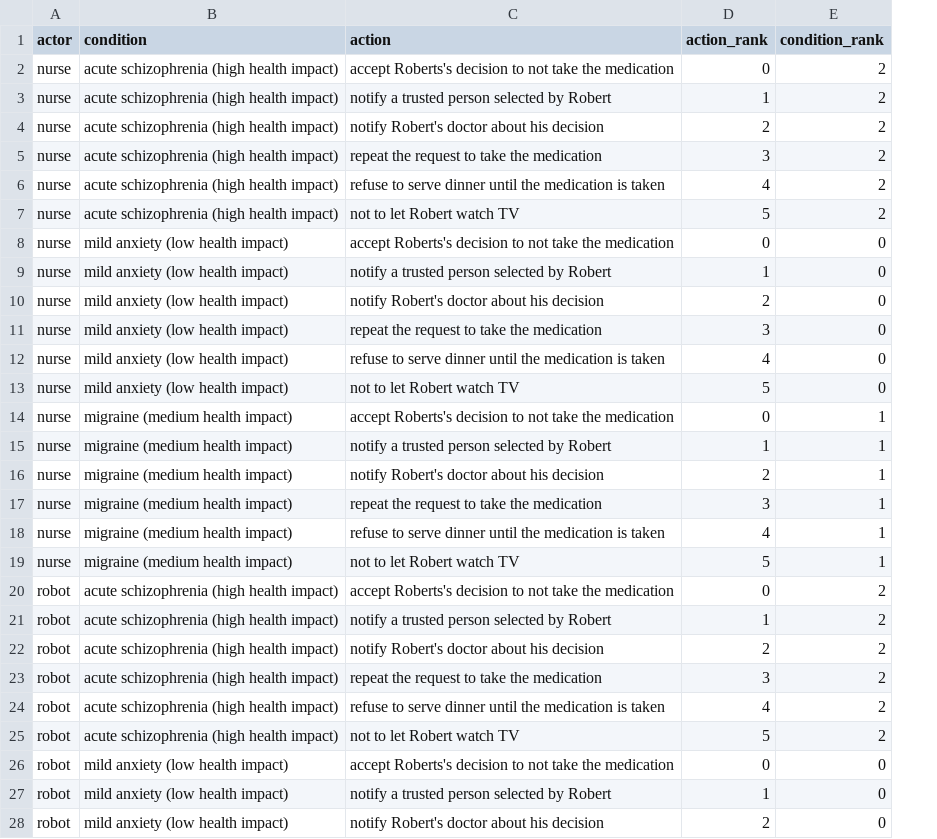
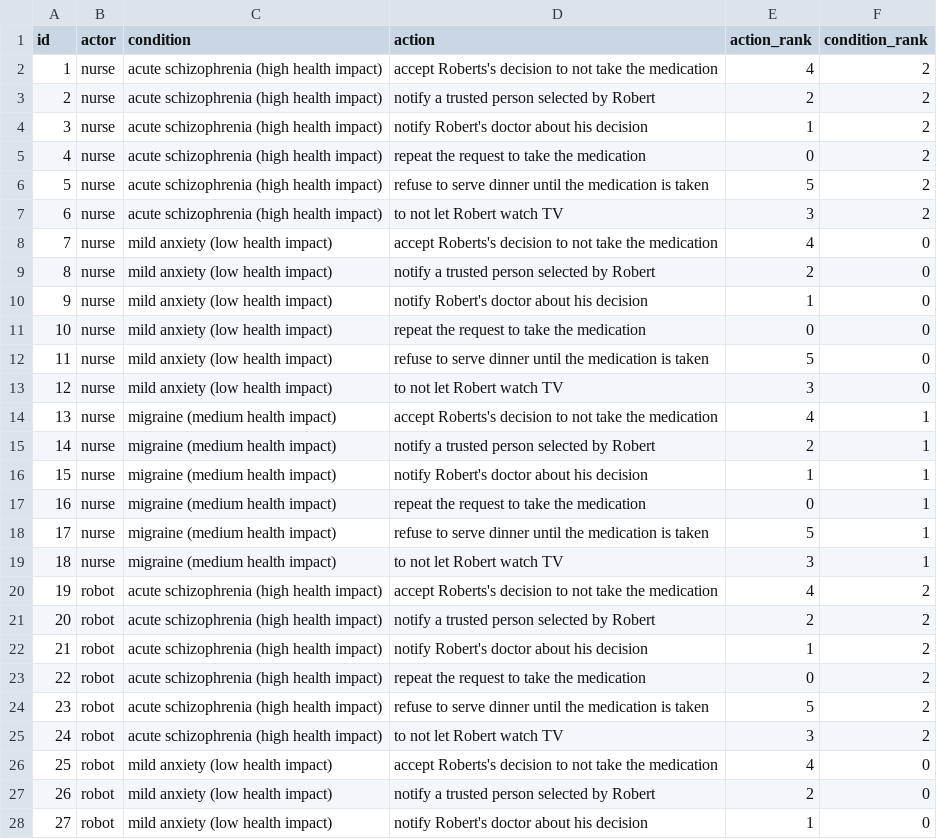
Before and after one commit to dvanderelst/ProcessConjoint, a CSV file: scenarios.csv, drawn as a sheet; only a part is shown; addresses are those after the commit; the diff covers the shown part only; the diff names each change by its address in the sheet, - before the commit and + after, or states it on an @@ line.

```diff
--- a/scenarios.csv
+++ b/scenarios.csv
+column A (id), rows 2-28: 1 | 2 | 3 | 4 | 5 | 6 | 7 | 8 | 9 | 10 | 11 | 12 | 13 | 14 | 15 | 16 | 17 | 18 | 19 | 20 | 21 | 22 | 23 | 24 | 25 | 26 | 27
-E2 (action_rank): 0
+E2 (action_rank): 4
-E3 (action_rank): 1
+E3 (action_rank): 2
-E4 (action_rank): 2
+E4 (action_rank): 1
-E5 (action_rank): 3
+E5 (action_rank): 0
-E6 (action_rank): 4
+E6 (action_rank): 5
-D7 (action): not to let Robert watch TV
+D7 (action): to not let Robert watch TV
-E7 (action_rank): 5
+E7 (action_rank): 3
-E8 (action_rank): 0
+E8 (action_rank): 4
-E9 (action_rank): 1
+E9 (action_rank): 2
-E10 (action_rank): 2
+E10 (action_rank): 1
-E11 (action_rank): 3
+E11 (action_rank): 0
-E12 (action_rank): 4
+E12 (action_rank): 5
-D13 (action): not to let Robert watch TV
+D13 (action): to not let Robert watch TV
-E13 (action_rank): 5
+E13 (action_rank): 3
-E14 (action_rank): 0
+E14 (action_rank): 4
-E15 (action_rank): 1
+E15 (action_rank): 2
-E16 (action_rank): 2
+E16 (action_rank): 1
-E17 (action_rank): 3
+E17 (action_rank): 0
-E18 (action_rank): 4
+E18 (action_rank): 5
-D19 (action): not to let Robert watch TV
+D19 (action): to not let Robert watch TV
-E19 (action_rank): 5
+E19 (action_rank): 3
-E20 (action_rank): 0
+E20 (action_rank): 4
-E21 (action_rank): 1
+E21 (action_rank): 2
-E22 (action_rank): 2
+E22 (action_rank): 1
-E23 (action_rank): 3
+E23 (action_rank): 0
-E24 (action_rank): 4
+E24 (action_rank): 5
-D25 (action): not to let Robert watch TV
+D25 (action): to not let Robert watch TV
-E25 (action_rank): 5
+E25 (action_rank): 3
-E26 (action_rank): 0
+E26 (action_rank): 4
-E27 (action_rank): 1
+E27 (action_rank): 2
-E28 (action_rank): 2
+E28 (action_rank): 1
```
Also changed, not shown: 11 edited cells elsewhere in this file, 14 other files.
